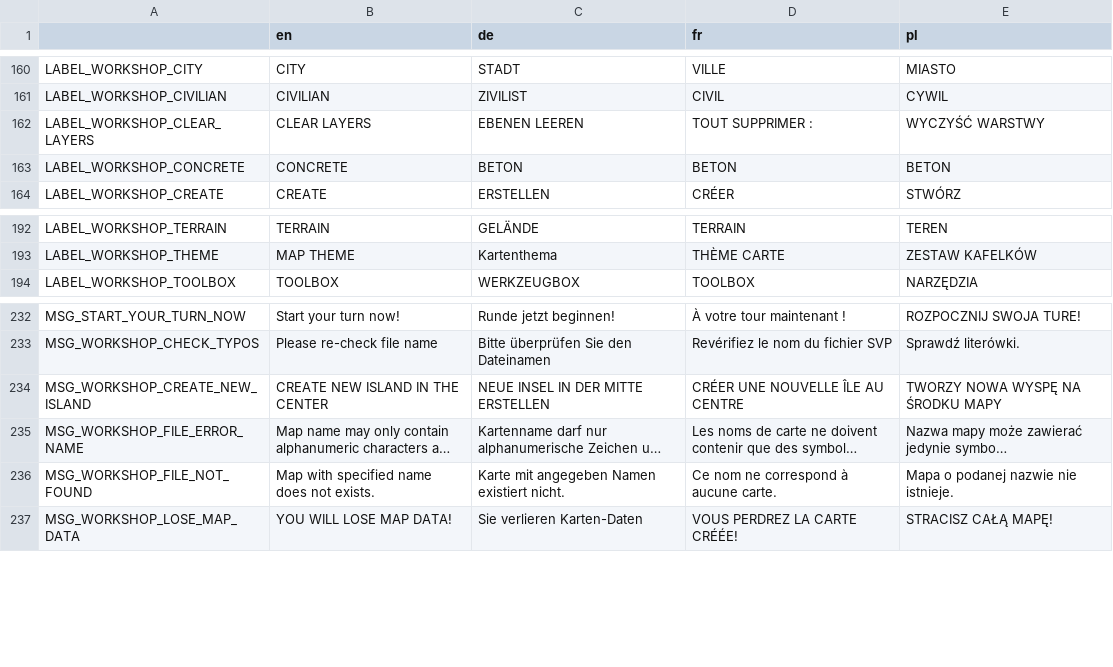
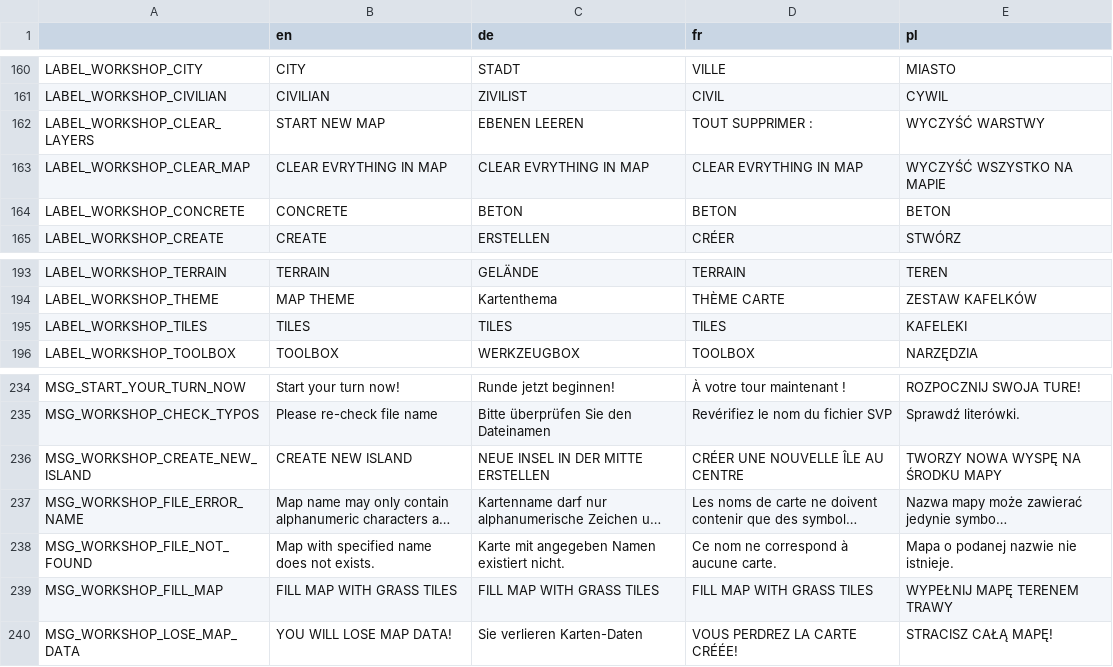
Before and after one commit to w84death/Tanks-of-Freedom, a CSV file: translations/translations.csv, drawn as a sheet; only a part is shown, gaps mark what is left out; long unchanged cells end in …; addresses are those after the commit; the diff names each change by its address in the sheet, - before the commit and + after, or states it on an @@ line.

Commit message:
new translations and workshop UX changes

```diff
--- a/translations/translations.csv
+++ b/translations/translations.csv
-B162 (en): CLEAR LAYERS
+B162 (en): START NEW MAP
+row 163: LABEL_WORKSHOP_CLEAR_MAP | CLEAR EVRYTHING IN MAP | CLEAR EVRYTHING IN MAP | CLEAR EVRYTHING IN MAP | WYCZYŚĆ WSZYSTKO NA MAPIE
+row 195: LABEL_WORKSHOP_TILES | TILES | TILES | TILES | KAFELEKI
-B236 (en): CREATE NEW ISLAND IN THE CENTER
+B236 (en): CREATE NEW ISLAND
+row 239: MSG_WORKSHOP_FILL_MAP | FILL MAP WITH GRASS TILES | FILL MAP WITH GRASS TILES | FILL MAP WITH GRASS TILES | WYPEŁNIJ MAPĘ TERENEM TRAWY
```
Also changed, not shown: translations/translations_de.csv, translations/translations_en.csv, 9 other files.
